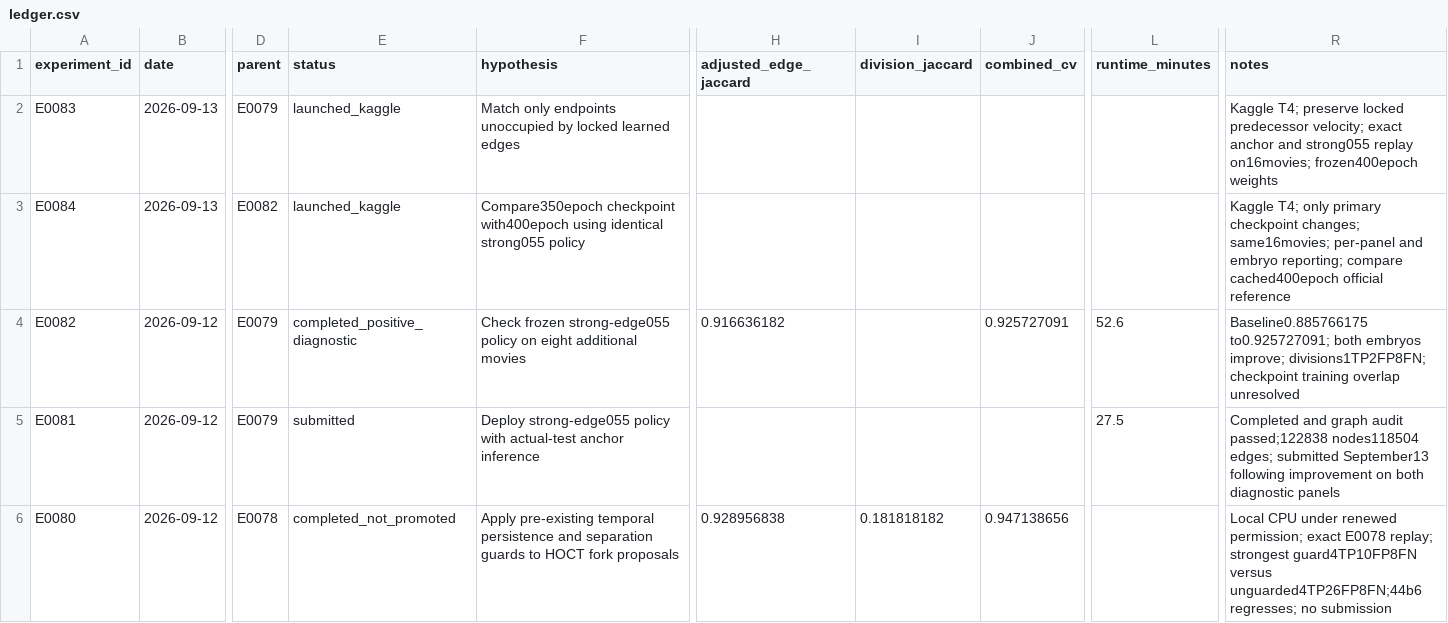
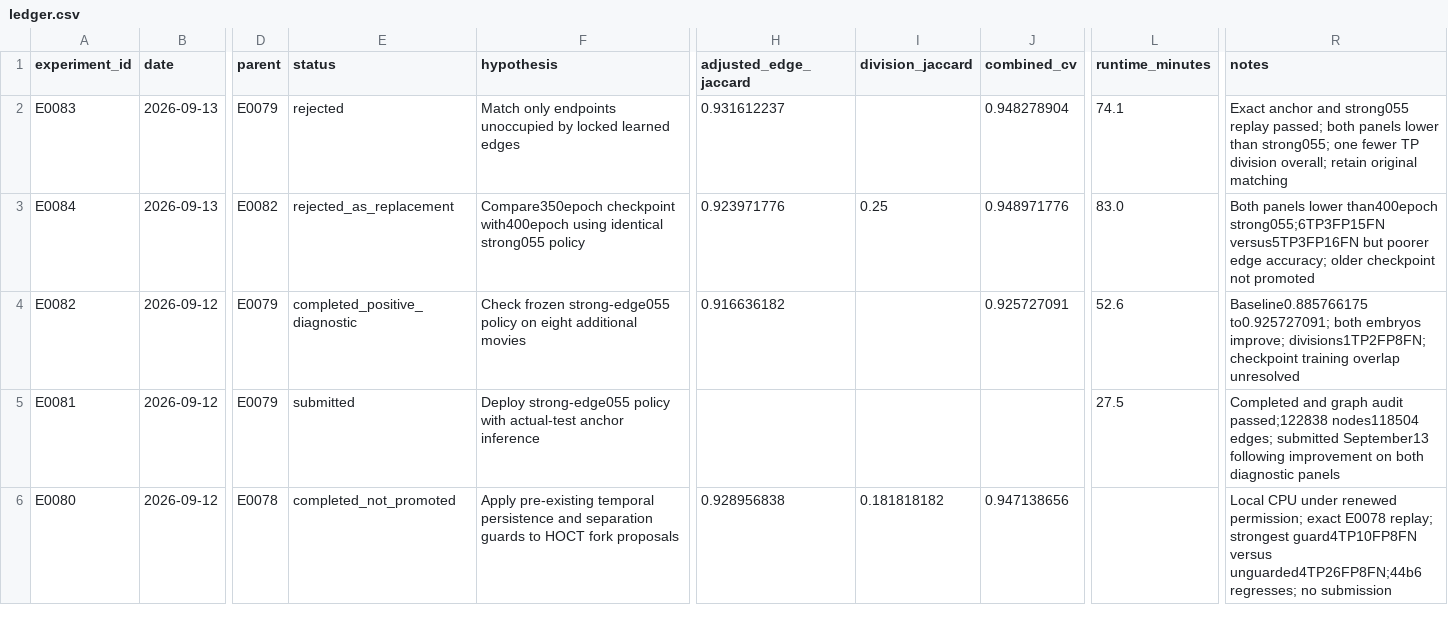
Before and after one commit to naveenlx111-svg/Biohub, a CSV file: experiments/ledger.csv, drawn as a sheet; only a part is shown, gaps mark what is left out; the diff names each change by its address in the sheet, - before the commit and + after, or states it on an @@ line.

Commit message:
Record completed residual and checkpoint ablations; retain strong055 policy

```diff
--- a/experiments/ledger.csv
+++ b/experiments/ledger.csv
-E2 (status): launched_kaggle
+E2 (status): rejected
-H2 (adjusted_edge_jaccard): (empty)
+H2 (adjusted_edge_jaccard): 0.931612237
-J2 (combined_cv): (empty)
+J2 (combined_cv): 0.948278904
-L2 (runtime_minutes): (empty)
+L2 (runtime_minutes): 74.1
-R2 (notes): Kaggle T4; preserve locked predecessor velocity; exact anchor and strong055 replay on16movies; frozen400epoch weights
+R2 (notes): Exact anchor and strong055 replay passed; both panels lower than strong055; one fewer TP division overall; retain original matching
-E3 (status): launched_kaggle
+E3 (status): rejected_as_replacement
-H3 (adjusted_edge_jaccard): (empty)
+H3 (adjusted_edge_jaccard): 0.923971776
-I3 (division_jaccard): (empty)
+I3 (division_jaccard): 0.25
-J3 (combined_cv): (empty)
+J3 (combined_cv): 0.948971776
-L3 (runtime_minutes): (empty)
+L3 (runtime_minutes): 83.0
-R3 (notes): Kaggle T4; only primary checkpoint changes; same16movies; per-panel and embryo reporting; compare cached400epoch official reference
+R3 (notes): Both panels lower than400epoch strong055;6TP3FP15FN versus5TP3FP16FN but poorer edge accuracy; older checkpoint not promoted
```
Also changed, not shown: 1 other file.
